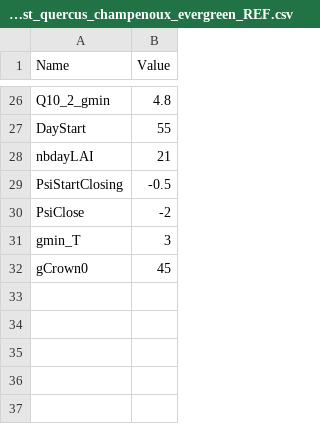
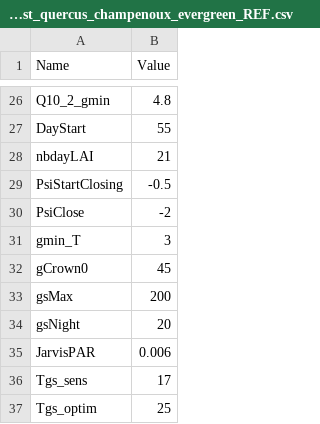
Before and after one commit to julien-ruffault/SurEau-Ecos, a CSV file: reference_simulation/Parameters_test_quercus_champenoux_evergreen_REF.csv, drawn as a sheet; only a part is shown, gaps mark what is left out; the diff names each change by its address in the sheet, - before the commit and + after, or states it on an @@ line.

Commit message:
updated the code to calculate stomatal conductance with Jarvis type formulations, This included : - Jarvis parameters are now in vegetation params (were hard-coded before) - jarvis function was modified and take as arguement a WBveg list and returrns a WBveg list

```diff
--- a/reference_simulation/Parameters_test_quercus_champenoux_evergreen_REF.csv
+++ b/reference_simulation/Parameters_test_quercus_champenoux_evergreen_REF.csv
+row 33: gsMax | 200
+row 34: gsNight | 20
+row 35: JarvisPAR | 0.006
+row 36: Tgs_sens | 17
+row 37: Tgs_optim | 25
```
Also changed, not shown: datasets/test_data/Parameters_test_quercus_champenoux_evergreen.csv, 5 other files.
